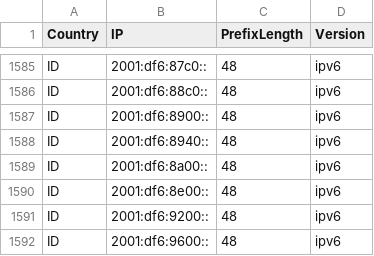
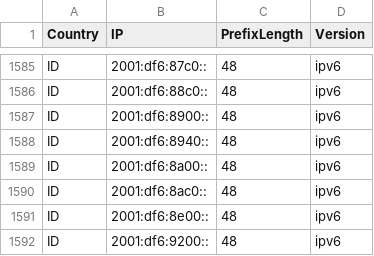
Before and after one commit to HotCakeX/Official-IANA-IP-blocks, a CSV file: CSV/IPV6/ID.csv, drawn as a sheet; only a part is shown, gaps mark what is left out; the shorter side is filled out with more unchanged rows.

Commit message:
updating sources and list

```diff
--- a/CSV/IPV6/ID.csv
+++ b/CSV/IPV6/ID.csv
@@ -1589,2 +1589,3 @@ ID,2001:df6:8940::,48,ipv6
 ID,2001:df6:8a00::,48,ipv6
+ID,2001:df6:8ac0::,48,ipv6
 ID,2001:df6:8e00::,48,ipv6
```
Also changed, not shown: CSV/IPV4/BD.csv, CSV/IPV4/ID.csv, 28 other files.
